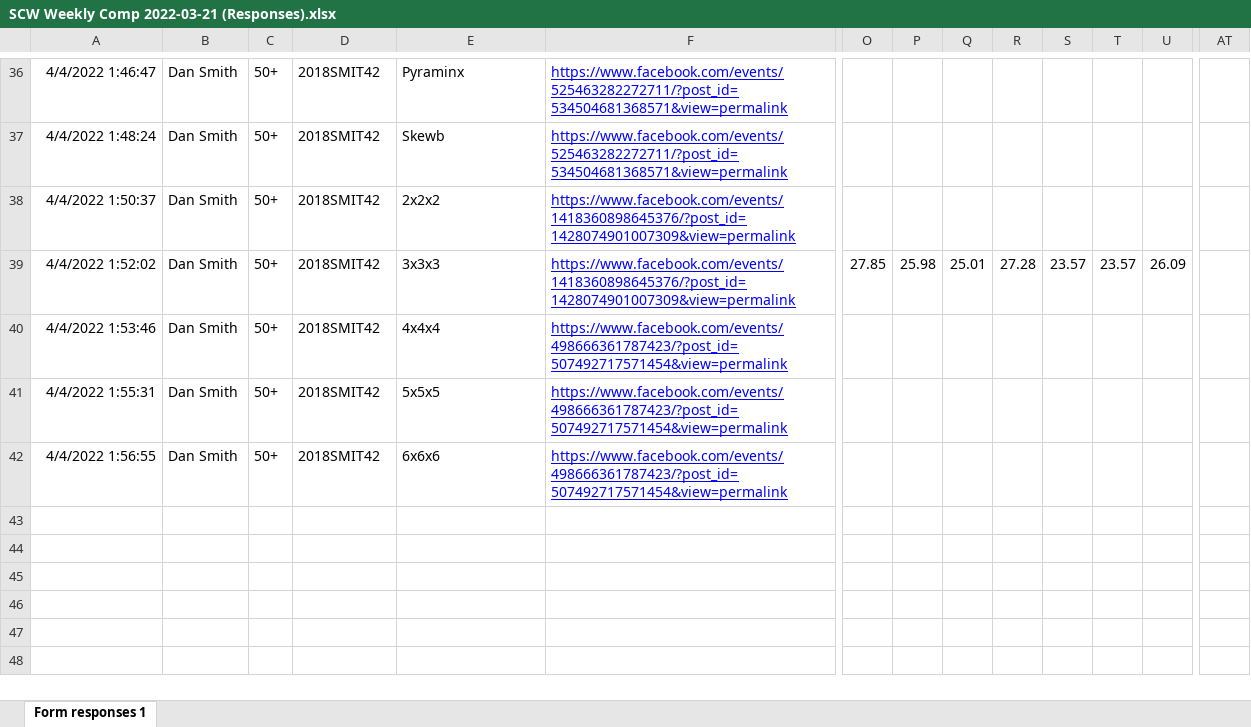
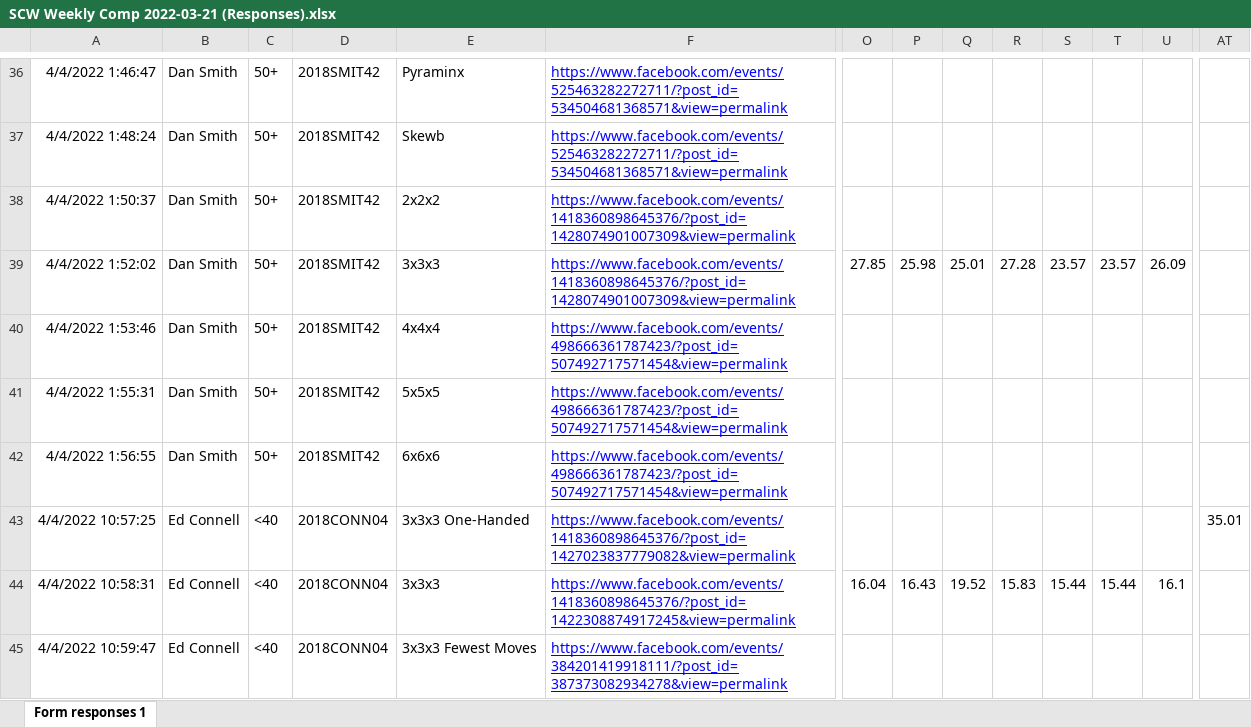
Before and after one commit to Logiqx/scw-comp, an Excel workbook: data/2022-03-21/SCW Weekly Comp 2022-03-21 (Responses).xlsx, sheet Form responses 1, drawn as a sheet; only a part is shown, gaps mark what is left out; values as stored, in another font and other column widths than the file's, no borders; charts and pictures not drawn; rows hold the shown columns only; the diff names each change by its address in the sheet, - before the commit and + after, or states it on an @@ line.

Commit message:
Add missing results for Ed Connell

```diff
--- a/data/2022-03-21/SCW Weekly Comp 2022-03-21 (Responses).xlsx (sheet Form responses 1)
+++ b/data/2022-03-21/SCW Weekly Comp 2022-03-21 (Responses).xlsx (sheet Form responses 1)
+row 43: 4/4/2022 10:57:25 | Ed Connell | <40 | 2018CONN04 | 3x3x3 One-Handed | https://www.facebook.com/events/1418360898645376/?post_id=1427023837779082&view=permalink |  |  |  |  |  |  |  | 35.01
+row 44: 4/4/2022 10:58:31 | Ed Connell | <40 | 2018CONN04 | 3x3x3 | https://www.facebook.com/events/1418360898645376/?post_id=1422308874917245&view=permalink | 16.04 | 16.43 | 19.52 | 15.83 | 15.44 | 15.44 | 16.1
+row 45: 4/4/2022 10:59:47 | Ed Connell | <40 | 2018CONN04 | 3x3x3 Fewest Moves | https://www.facebook.com/events/384201419918111/?post_id=387373082934278&view=permalink
```
Also changed, not shown: 21 other files.
